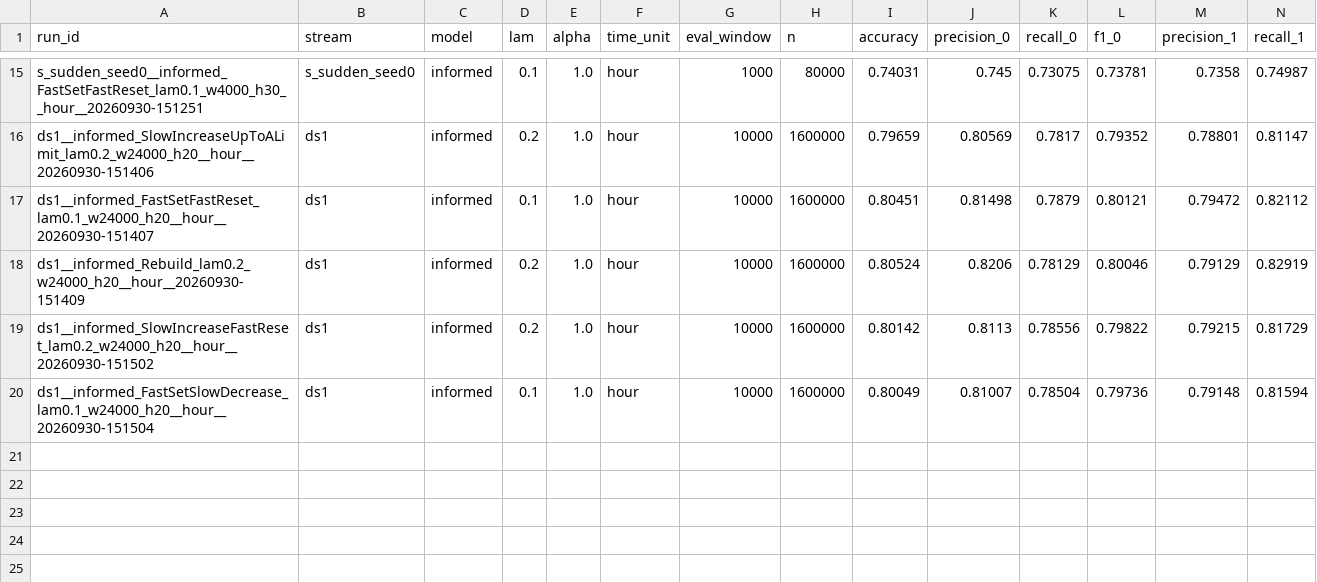
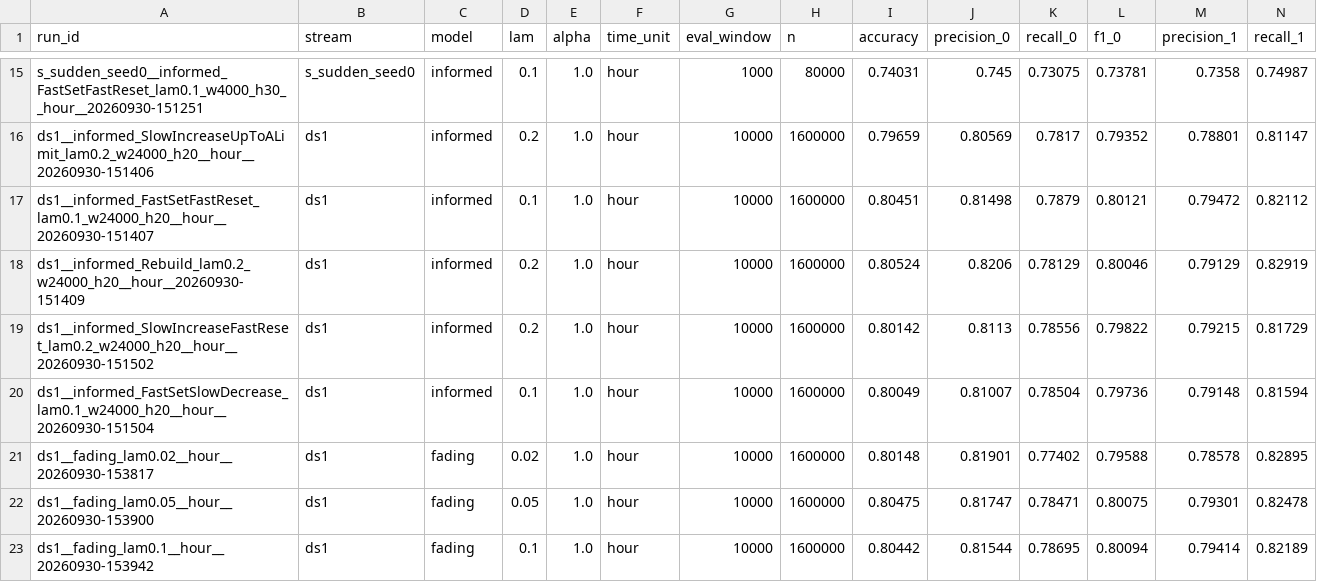
Before and after one commit to CASPER0022/Drift-Aware-Sentiment-Stream, a CSV file: experiments/results/runs.csv, drawn as a sheet; only a part is shown, gaps mark what is left out; rows hold the shown columns only; the diff names each change by its address in the sheet, - before the commit and + after, or states it on an @@ line.

Commit message:
Add fading lambda sweep results on DS1

```diff
--- a/experiments/results/runs.csv
+++ b/experiments/results/runs.csv
+row 21: ds1__fading_lam0.02__hour__20260930-153817 | ds1 | fading | 0.02 | 1.0 | hour | 10000 | 1600000 | 0.80148 | 0.81901 | 0.77402 | 0.79588 | 0.78578 | 0.82895
+row 22: ds1__fading_lam0.05__hour__20260930-153900 | ds1 | fading | 0.05 | 1.0 | hour | 10000 | 1600000 | 0.80475 | 0.81747 | 0.78471 | 0.80075 | 0.79301 | 0.82478
+row 23: ds1__fading_lam0.1__hour__20260930-153942 | ds1 | fading | 0.1 | 1.0 | hour | 10000 | 1600000 | 0.80442 | 0.81544 | 0.78695 | 0.80094 | 0.79414 | 0.82189
```
Also changed, not shown: 3 other files.
